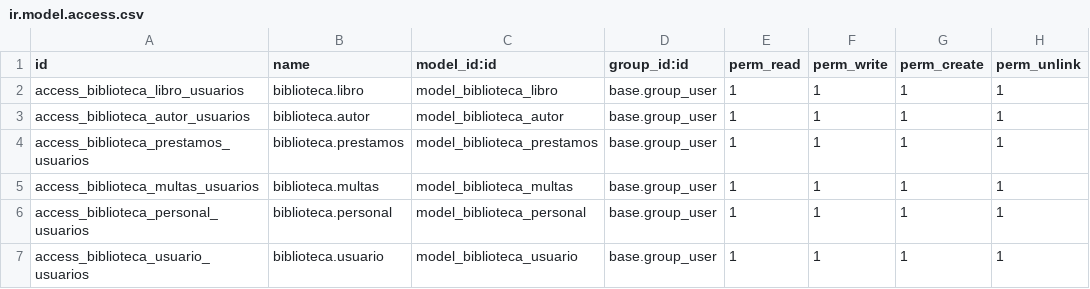
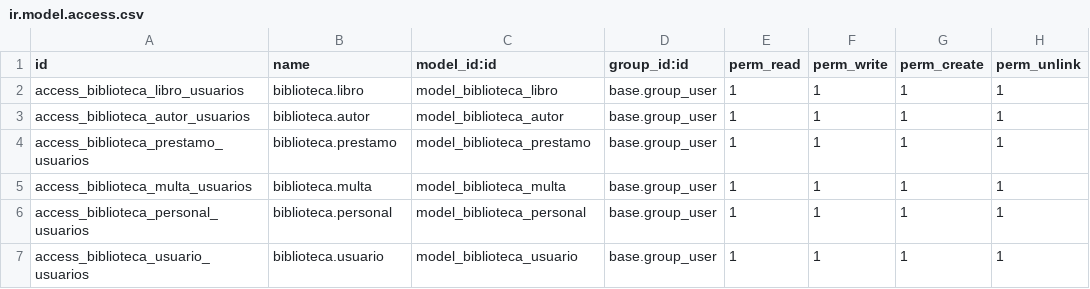
Before and after one commit to Karlamos/biblioteca, a CSV file: security/ir.model.access.csv, drawn as a sheet.

```diff
--- a/security/ir.model.access.csv
+++ b/security/ir.model.access.csv
@@ -3,4 +3,4 @@ access_biblioteca_libro_usuarios,biblioteca.libro,model_biblioteca_libro,base.gr
 access_biblioteca_autor_usuarios,biblioteca.autor,model_biblioteca_autor,base.group_user,1,1,1,1
-access_biblioteca_prestamos_usuarios,biblioteca.prestamos,model_biblioteca_prestamos,base.group_user,1,1,1,1
-access_biblioteca_multas_usuarios,biblioteca.multas,model_biblioteca_multas,base.group_user,1,1,1,1
+access_biblioteca_prestamo_usuarios,biblioteca.prestamo,model_biblioteca_prestamo,base.group_user,1,1,1,1
+access_biblioteca_multa_usuarios,biblioteca.multa,model_biblioteca_multa,base.group_user,1,1,1,1
 access_biblioteca_personal_usuarios,biblioteca.personal,model_biblioteca_personal,base.group_user,1,1,1,1
```
Also changed, not shown: 5 other files.
